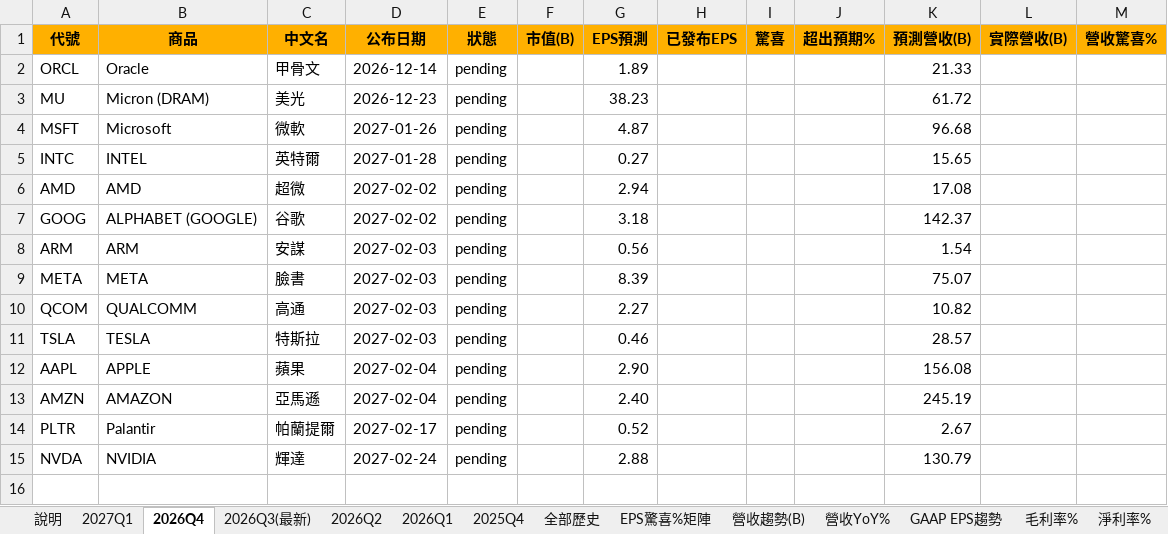
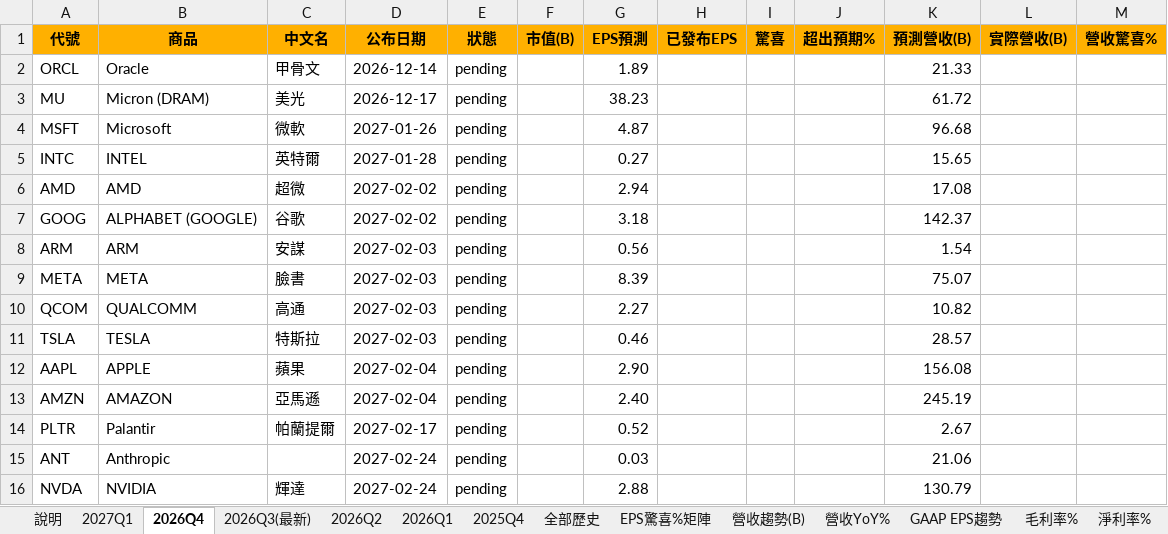
Before and after one commit to mywu-cloud/ustech, an Excel workbook: public/data/exports/earnings.xlsx, sheet 2026Q4, drawn as a sheet; values as stored, in another font and other column widths than the file's, no borders; conditional formats not drawn; the diff names each change by its address in the sheet, - before the commit and + after, or states it on an @@ line.

```diff
--- a/public/data/exports/earnings.xlsx (sheet 2026Q4)
+++ b/public/data/exports/earnings.xlsx (sheet 2026Q4)
-D3 (公布日期): 2026-12-23
+D3 (公布日期): 2026-12-17
+row 15: ANT | Anthropic |  | 2027-02-24 | pending |  | 0.03 |  |  |  | 21.06
```
Also changed, not shown: sheet 全部歷史, sheet 說明, 3 other files.
